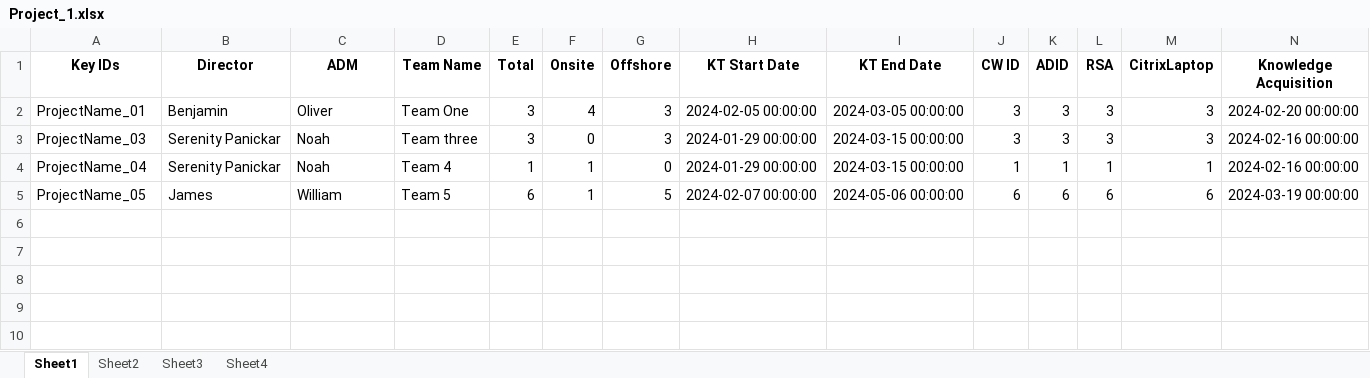
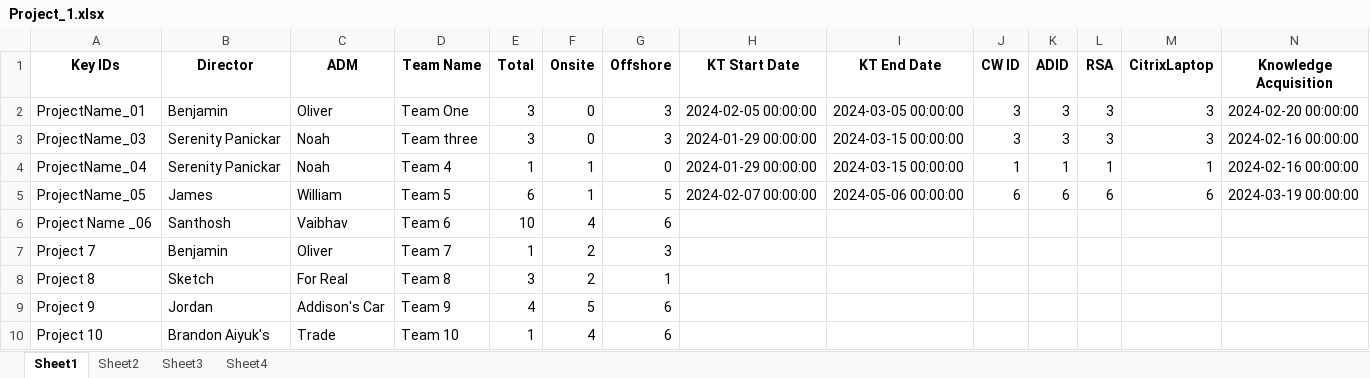
Before and after one commit to VaibhavP689/Databases, an Excel workbook: Project_1.xlsx, sheet Sheet1, drawn as a sheet; only a part is shown; values as stored, in another font and other column widths than the file's, no borders; rows hold the shown columns only; the diff names each change by its address in the sheet, - before the commit and + after, or states it on an @@ line.

```diff
--- a/Project_1.xlsx (sheet Sheet1)
+++ b/Project_1.xlsx (sheet Sheet1)
-F2 (Onsite): 4
+F2 (Onsite): 0
+row 6: Project Name _06 | Santhosh | Vaibhav | Team 6 | 10 | 4 | 6
+row 7: Project 7 | Benjamin | Oliver | Team 7 | 1 | 2 | 3
+row 8: Project 8 | Sketch | For Real | Team 8 | 3 | 2 | 1
+row 9: Project 9 | Jordan | Addison's Car | Team 9 | 4 | 5 | 6
+row 10: Project 10 | Brandon Aiyuk's | Trade | Team 10 | 1 | 4 | 6
```
Also changed, not shown: 17 other files.
